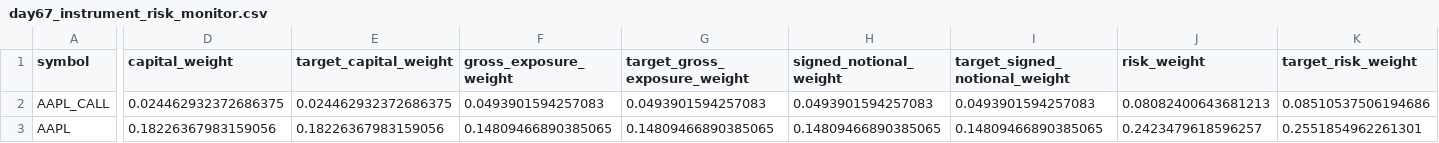
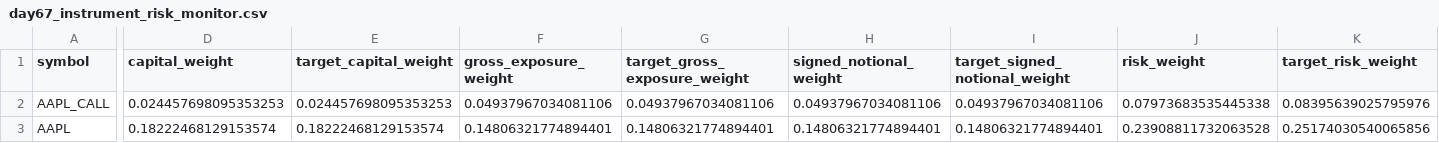
Before and after one commit to Agunp1/AI-Financial-Analyst, a CSV file: day67_instrument_risk_monitor.csv, drawn as a sheet; only a part is shown, gaps mark what is left out; the diff covers the shown part only; the diff names each change by its address in the sheet, - before the commit and + after, or states it on an @@ line.

```diff
--- a/day67_instrument_risk_monitor.csv
+++ b/day67_instrument_risk_monitor.csv
-D2 (capital_weight): 0.024462932372686375
+D2 (capital_weight): 0.024457698095353253
-E2 (target_capital_weight): 0.024462932372686375
+E2 (target_capital_weight): 0.024457698095353253
-F2 (gross_exposure_weight): 0.0493901594257083
+F2 (gross_exposure_weight): 0.04937967034081106
-G2 (target_gross_exposure_weight): 0.0493901594257083
+G2 (target_gross_exposure_weight): 0.04937967034081106
-H2 (signed_notional_weight): 0.0493901594257083
+H2 (signed_notional_weight): 0.04937967034081106
-I2 (target_signed_notional_weight): 0.0493901594257083
+I2 (target_signed_notional_weight): 0.04937967034081106
-J2 (risk_weight): 0.08082400643681213
+J2 (risk_weight): 0.07973683535445338
-K2 (target_risk_weight): 0.08510537506194686
+K2 (target_risk_weight): 0.08395639025795976
-D3 (capital_weight): 0.18226367983159056
+D3 (capital_weight): 0.18222468129153574
-E3 (target_capital_weight): 0.18226367983159056
+E3 (target_capital_weight): 0.18222468129153574
-F3 (gross_exposure_weight): 0.14809466890385065
+F3 (gross_exposure_weight): 0.14806321774894401
-G3 (target_gross_exposure_weight): 0.14809466890385065
+G3 (target_gross_exposure_weight): 0.14806321774894401
-H3 (signed_notional_weight): 0.14809466890385065
+H3 (signed_notional_weight): 0.14806321774894401
-I3 (target_signed_notional_weight): 0.14809466890385065
+I3 (target_signed_notional_weight): 0.14806321774894401
-J3 (risk_weight): 0.2423479618596257
+J3 (risk_weight): 0.23908811732063528
-K3 (target_risk_weight): 0.2551854962261301
+K3 (target_risk_weight): 0.25174030540065856
```
Also changed, not shown: 173 edited cells elsewhere in this file, day67_portfolio_risk_dashboard.csv, day76d_macro_narrative.csv, 25 other files.
